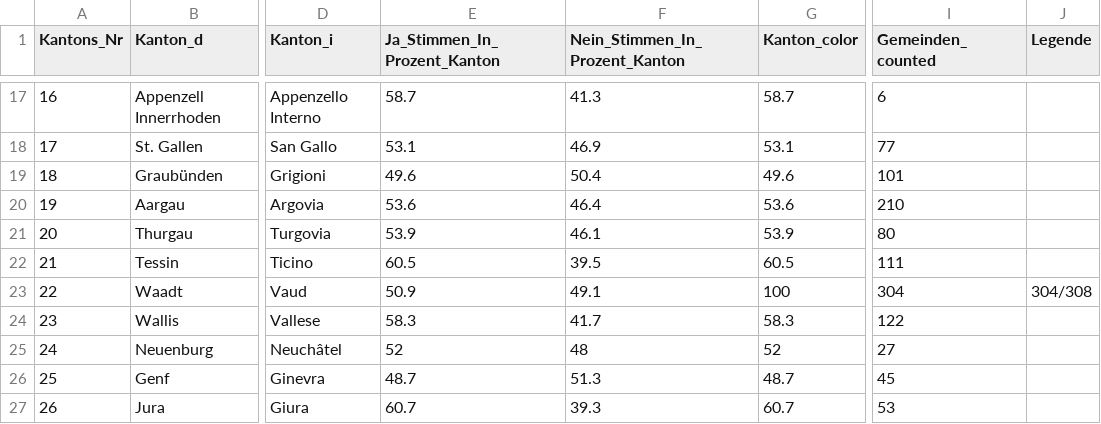
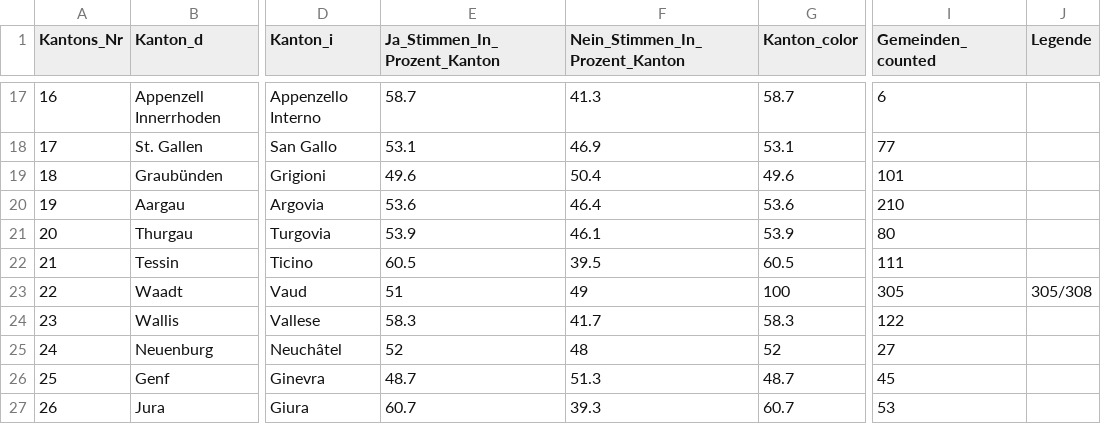
Before and after one commit to awp-finanznachrichten/lena_maerz2021, a CSV file: Output/Verhuellungsverbot_dw_kantone.csv, drawn as a sheet; only a part is shown, gaps mark what is left out; the diff names each change by its address in the sheet, - before the commit and + after, or states it on an @@ line.

```diff
--- a/Output/Verhuellungsverbot_dw_kantone.csv
+++ b/Output/Verhuellungsverbot_dw_kantone.csv
-E23 (Ja_Stimmen_In_Prozent_Kanton): 50.9
+E23 (Ja_Stimmen_In_Prozent_Kanton): 51
-F23 (Nein_Stimmen_In_Prozent_Kanton): 49.1
+F23 (Nein_Stimmen_In_Prozent_Kanton): 49
-I23 (Gemeinden_counted): 304
+I23 (Gemeinden_counted): 305
-J23 (Legende): 304/308
+J23 (Legende): 305/308
```
Also changed, not shown: Output/E-ID-Gesetz_dw_kantone.csv, Output/Indonesien_dw_kantone.csv, 5 other files.
